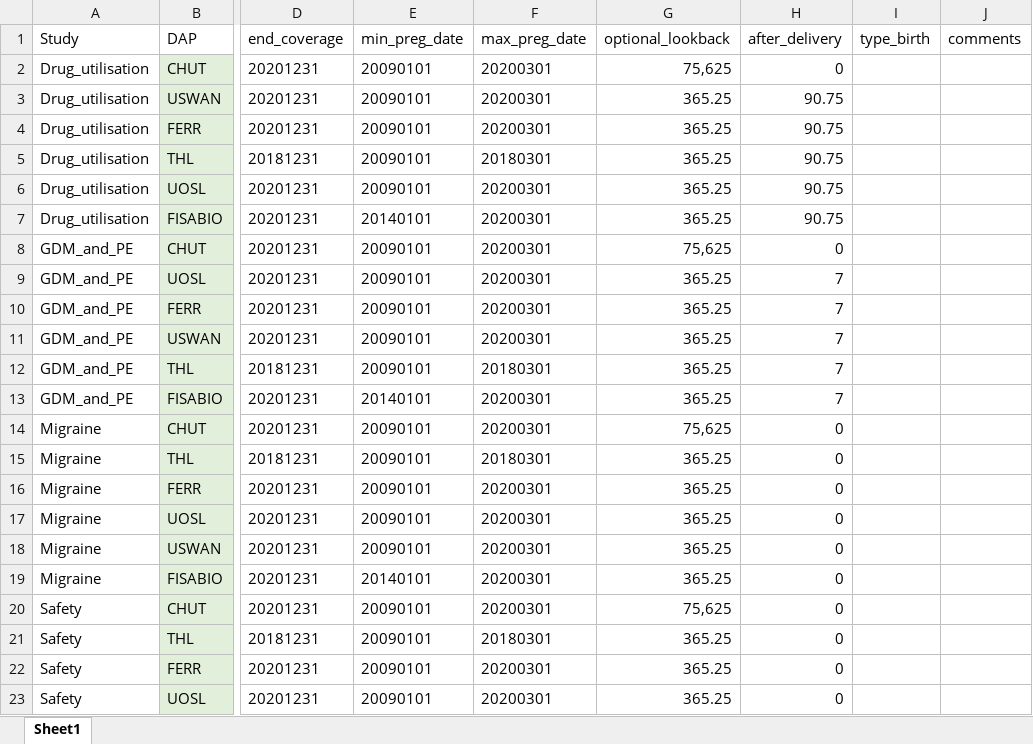
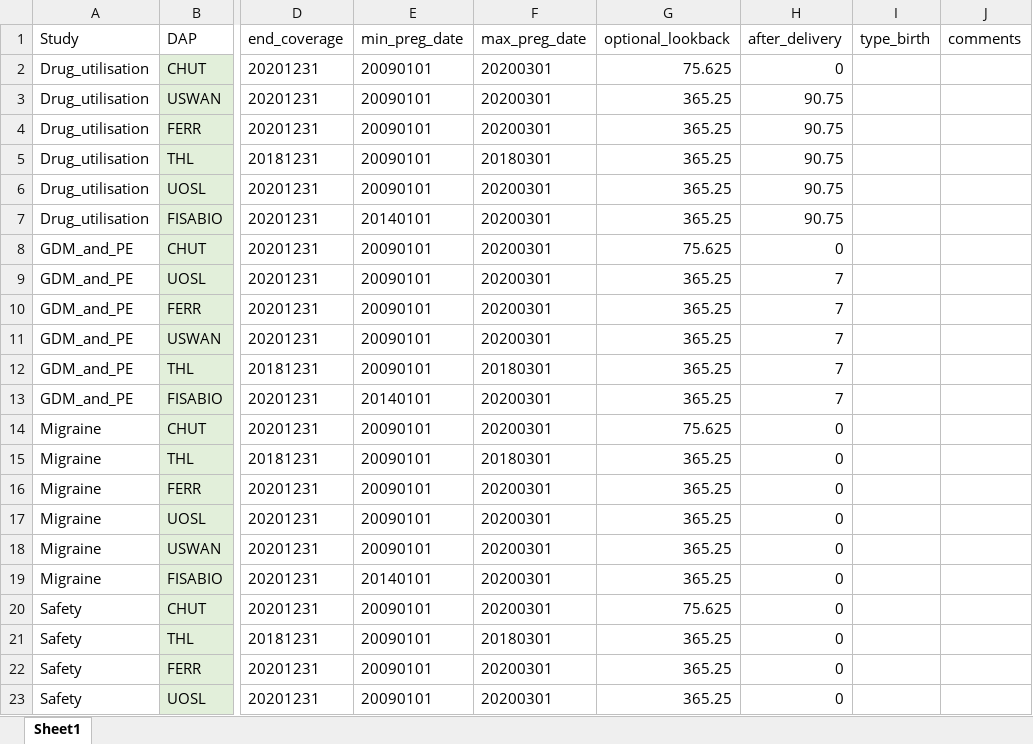
Before and after one commit to UMC-Utrecht-RWE/ConcePTION-DP4_Migraine, an Excel workbook: p_steps/parameters/study_dates.xlsx, sheet Sheet1, drawn as a sheet; only a part is shown, gaps mark what is left out; values as stored, in another font and other column widths than the file's, no borders; the diff names each change by its address in the sheet, - before the commit and + after, or states it on an @@ line.

```diff
--- a/p_steps/parameters/study_dates.xlsx (sheet Sheet1)
+++ b/p_steps/parameters/study_dates.xlsx (sheet Sheet1)
-G2 (optional_lookback): 75,625
+G2 (optional_lookback): 75.625
-G8 (optional_lookback): 75,625
+G8 (optional_lookback): 75.625
-G14 (optional_lookback): 75,625
+G14 (optional_lookback): 75.625
-G20 (optional_lookback): 75,625
+G20 (optional_lookback): 75.625
```
Also changed, not shown: 4 other files.
